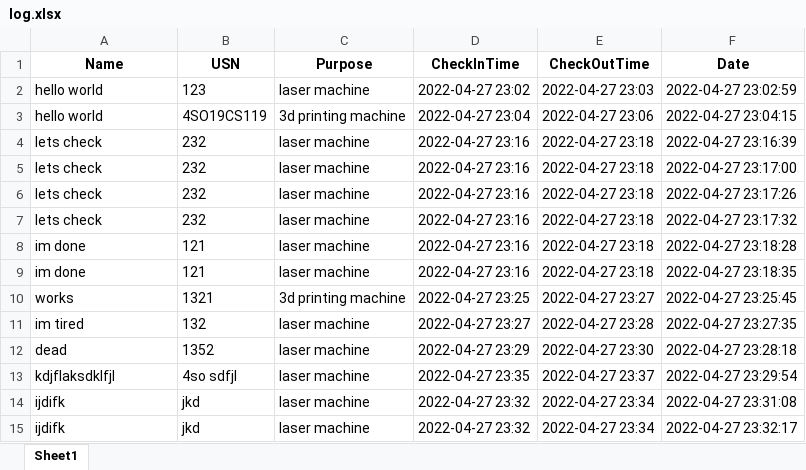
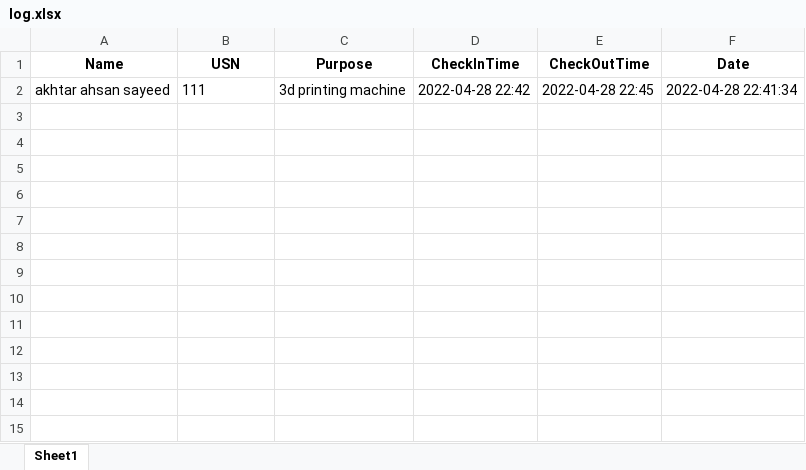
Before and after one commit to pravin-pk/IdeaLab, an Excel workbook: static/log.xlsx, sheet Sheet1, drawn as a sheet; values as stored, in another font and other column widths than the file's, no borders; removed rows and columns are numbered as before the commit, all else as after; the diff names each change by its address in the sheet, - before the commit and + after, or states it on an @@ line.

```diff
--- a/static/log.xlsx (sheet Sheet1)
+++ b/static/log.xlsx (sheet Sheet1)
-row 2: hello world | 123 | laser machine | 2022-04-27 23:02 | 2022-04-27 23:03 | 2022-04-27 23:02:59
-row 3: hello world | 4SO19CS119 | 3d printing machine | 2022-04-27 23:04 | 2022-04-27 23:06 | 2022-04-27 23:04:15
-row 4: lets check | 232 | laser machine | 2022-04-27 23:16 | 2022-04-27 23:18 | 2022-04-27 23:16:39
-row 5: lets check | 232 | laser machine | 2022-04-27 23:16 | 2022-04-27 23:18 | 2022-04-27 23:17:00
-row 6: lets check | 232 | laser machine | 2022-04-27 23:16 | 2022-04-27 23:18 | 2022-04-27 23:17:26
-row 7: lets check | 232 | laser machine | 2022-04-27 23:16 | 2022-04-27 23:18 | 2022-04-27 23:17:32
-row 8: im done | 121 | laser machine | 2022-04-27 23:16 | 2022-04-27 23:18 | 2022-04-27 23:18:28
-row 9: im done | 121 | laser machine | 2022-04-27 23:16 | 2022-04-27 23:18 | 2022-04-27 23:18:35
-row 10: works | 1321 | 3d printing machine | 2022-04-27 23:25 | 2022-04-27 23:27 | 2022-04-27 23:25:45
-row 11: im tired | 132 | laser machine | 2022-04-27 23:27 | 2022-04-27 23:28 | 2022-04-27 23:27:35
-row 12: dead | 1352 | laser machine | 2022-04-27 23:29 | 2022-04-27 23:30 | 2022-04-27 23:28:18
-row 13: kdjflaksdklfjl | 4so sdfjl | laser machine | 2022-04-27 23:35 | 2022-04-27 23:37 | 2022-04-27 23:29:54
-row 14: ijdifk | jkd | laser machine | 2022-04-27 23:32 | 2022-04-27 23:34 | 2022-04-27 23:31:08
-row 15: ijdifk | jkd | laser machine | 2022-04-27 23:32 | 2022-04-27 23:34 | 2022-04-27 23:32:17
+row 2: akhtar ahsan sayeed | 111 | 3d printing machine | 2022-04-28 22:42 | 2022-04-28 22:45 | 2022-04-28 22:41:34
```
Also changed, not shown: 5 other files.
